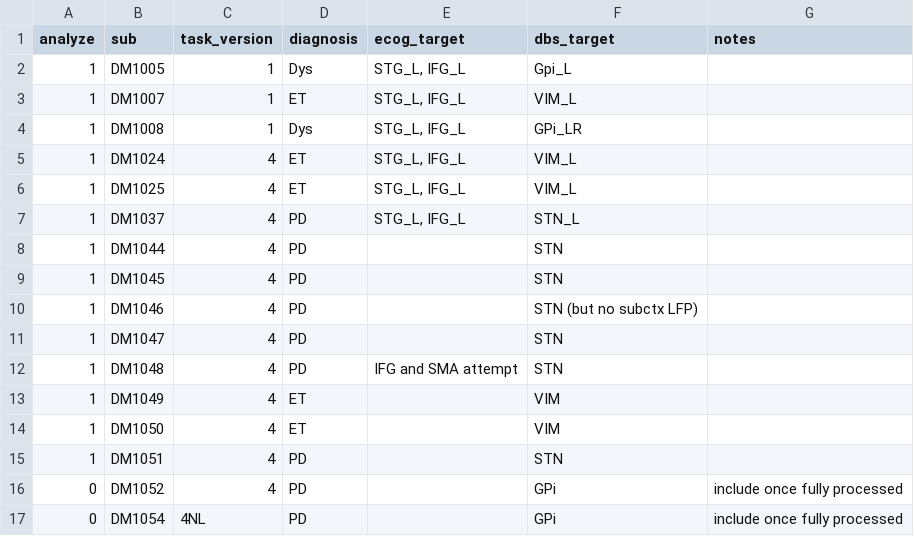
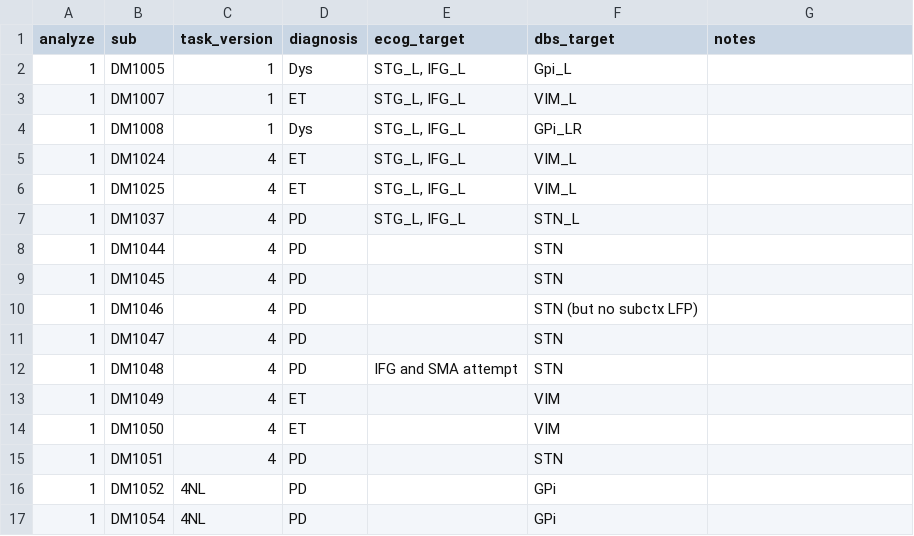
Before and after one commit to GuentherLab/dbs_seq_analysis, a TSV file: dbs_seq_subjects_master.tsv, drawn as a sheet.

```diff
--- a/dbs_seq_subjects_master.tsv
+++ b/dbs_seq_subjects_master.tsv
@@ -15,3 +15,3 @@ analyze	sub	task_version	diagnosis	ecog_target	dbs_target	notes
 1	DM1051	4	PD		STN	
-0	DM1052	4	PD		GPi	include once fully processed
-0	DM1054	4NL	PD		GPi	include once fully processed
+1	DM1052	4NL	PD		GPi	
+1	DM1054	4NL	PD		GPi	
```
Also changed, not shown: 1 other file.
